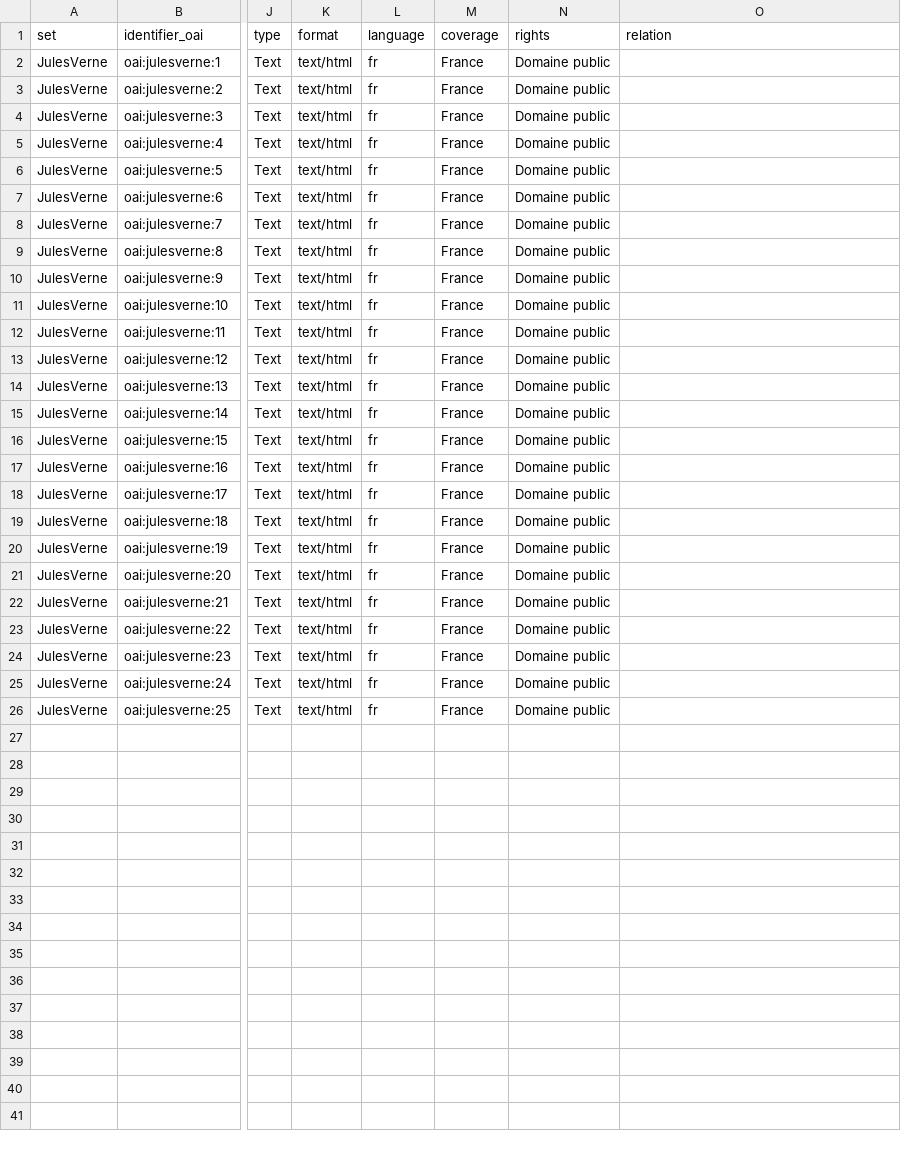
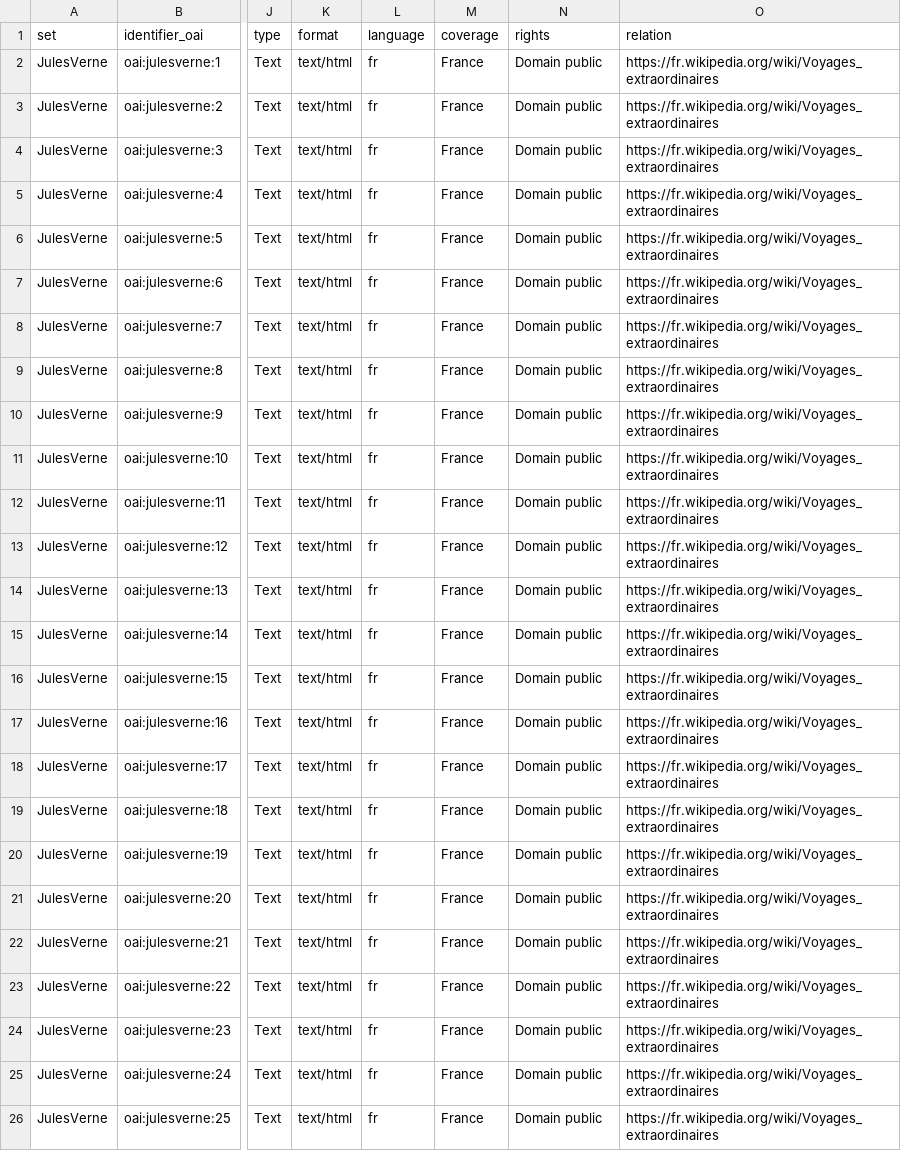
Before and after one commit to spouyllau/csv2oai-the-definitive-Perl-version, a CSV file: data.csv, drawn as a sheet; only a part is shown, gaps mark what is left out; the diff names each change by its address in the sheet, - before the commit and + after, or states it on an @@ line.

Commit message:
Update data.csv for example

```diff
--- a/data.csv
+++ b/data.csv
-N2:N26 (rights): Domaine public
+N2:N26 (rights): Domain public
-O2:O26 (relation): (empty)
+O2:O26 (relation): https://fr.wikipedia.org/wiki/Voyages_extraordinaires
```
